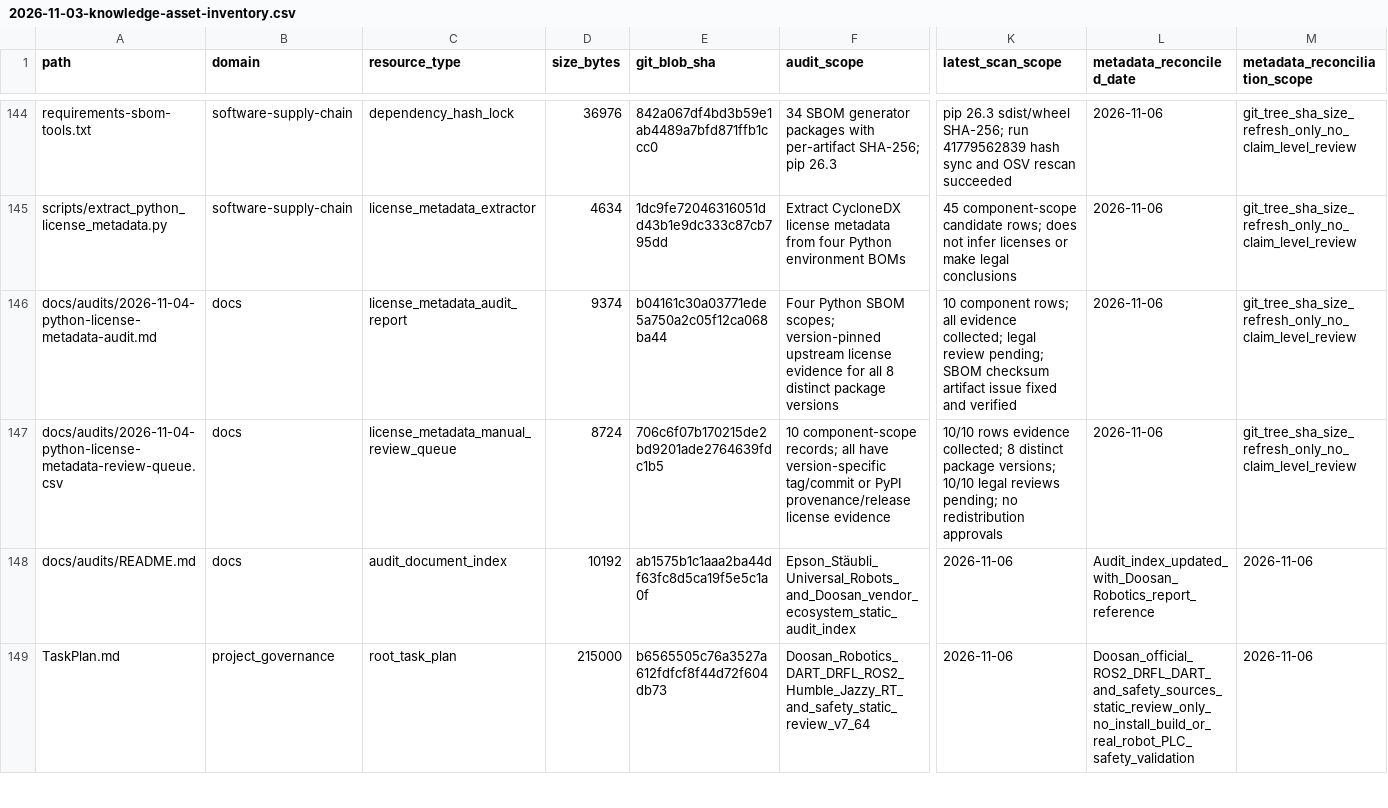
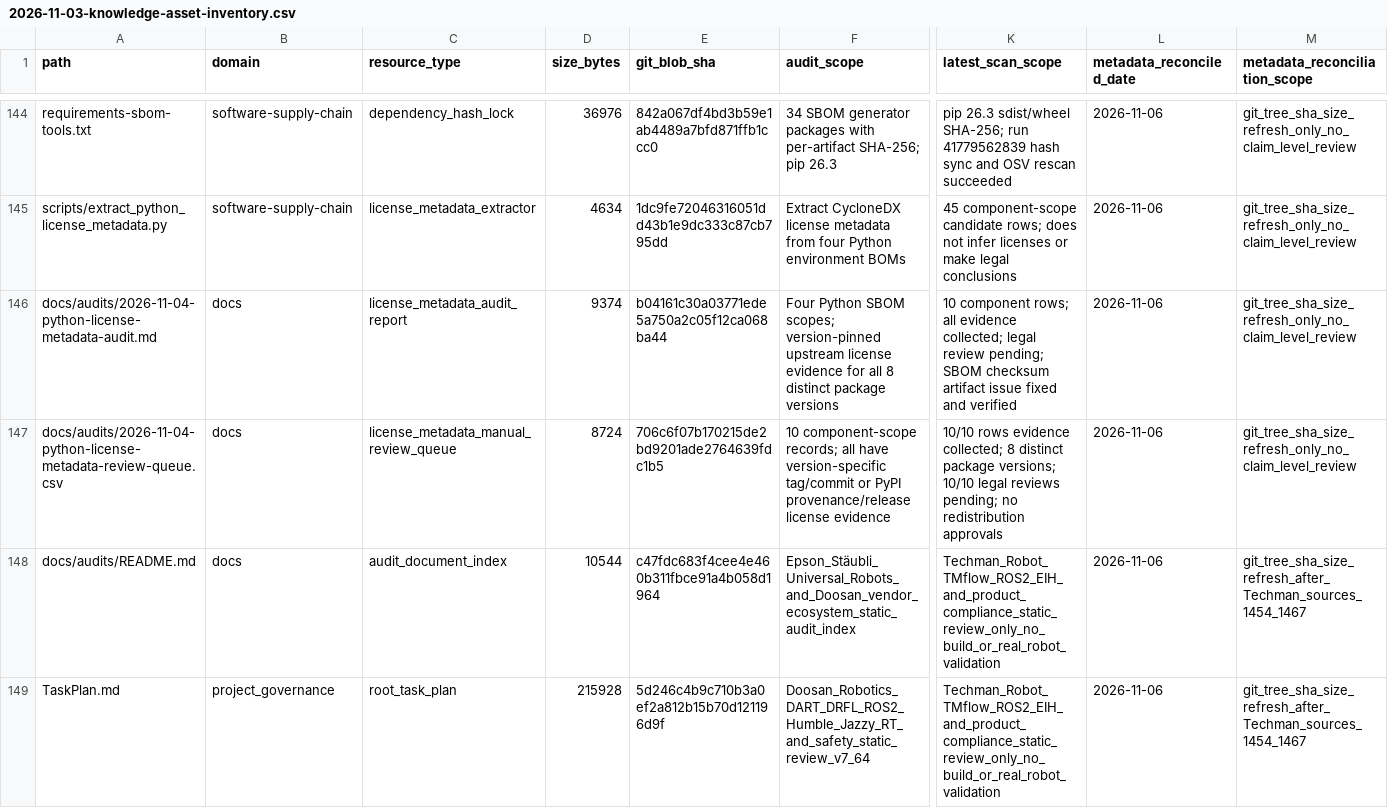
Before and after one commit to rexyll/robot_knowledgebasement, a CSV file: docs/audits/2026-11-03-knowledge-asset-inventory.csv, drawn as a sheet; only a part is shown, gaps mark what is left out; the diff covers the shown part only; the diff names each change by its address in the sheet, - before the commit and + after, or states it on an @@ line.

Commit message:
docs(audit): sync asset inventory for Techman review

```diff
--- a/docs/audits/2026-11-03-knowledge-asset-inventory.csv
+++ b/docs/audits/2026-11-03-knowledge-asset-inventory.csv
-D148 (size_bytes): 10192
+D148 (size_bytes): 10544
-E148 (git_blob_sha): ab1575b1c1aaa2ba44df63fc8d5ca19f5e5c1a0f
+E148 (git_blob_sha): c47fdc683f4cee4e460b311fbce91a4b058d1964
-K148:K149 (latest_scan_scope): 2026-11-06
+K148:K149 (latest_scan_scope): Techman_Robot_TMflow_ROS2_EIH_and_product_compliance_static_review_only_no_build_or_real_robot_validation
-L148 (metadata_reconciled_date): Audit_index_updated_with_Doosan_Robotics_report_reference
+L148 (metadata_reconciled_date): 2026-11-06
-M148:M149 (metadata_reconciliation_scope): 2026-11-06
+M148:M149 (metadata_reconciliation_scope): git_tree_sha_size_refresh_after_Techman_sources_1454_1467
-D149 (size_bytes): 215000
+D149 (size_bytes): 215928
-E149 (git_blob_sha): b6565505c76a3527a612fdfcf8f44d72f604db73
+E149 (git_blob_sha): 5d246c4b9c710b3a0ef2a812b15b70d121196d9f
-L149 (metadata_reconciled_date): Doosan_official_ROS2_DRFL_DART_and_safety_sources_static_review_only_no_install_build_or_real_robot_PLC_safety_validation
+L149 (metadata_reconciled_date): 2026-11-06
```
Also changed, not shown: 1 added row and 30 edited cells elsewhere in this file.
